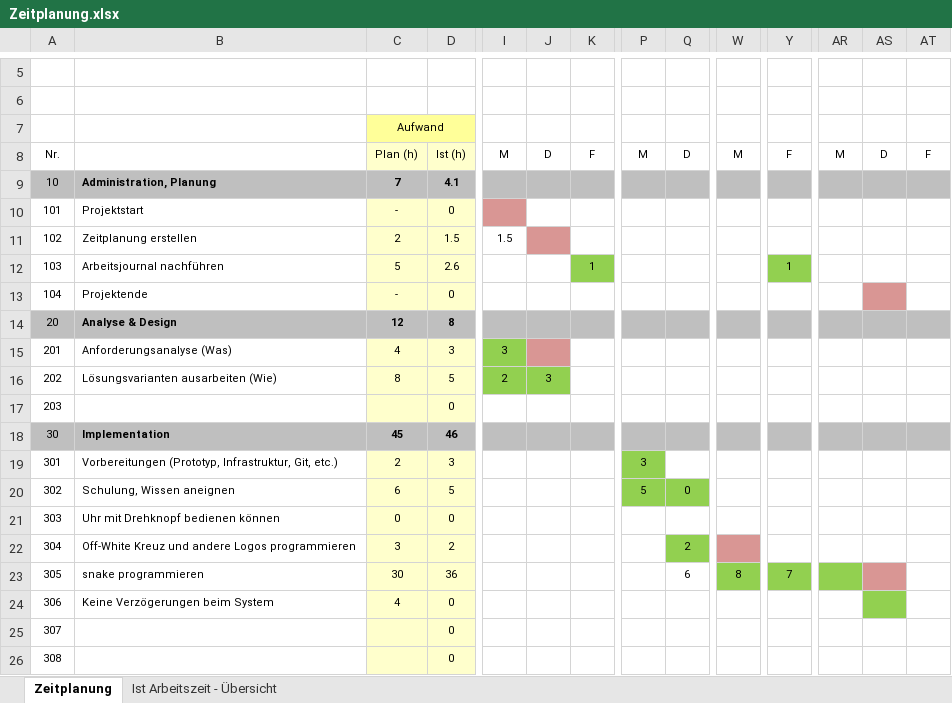
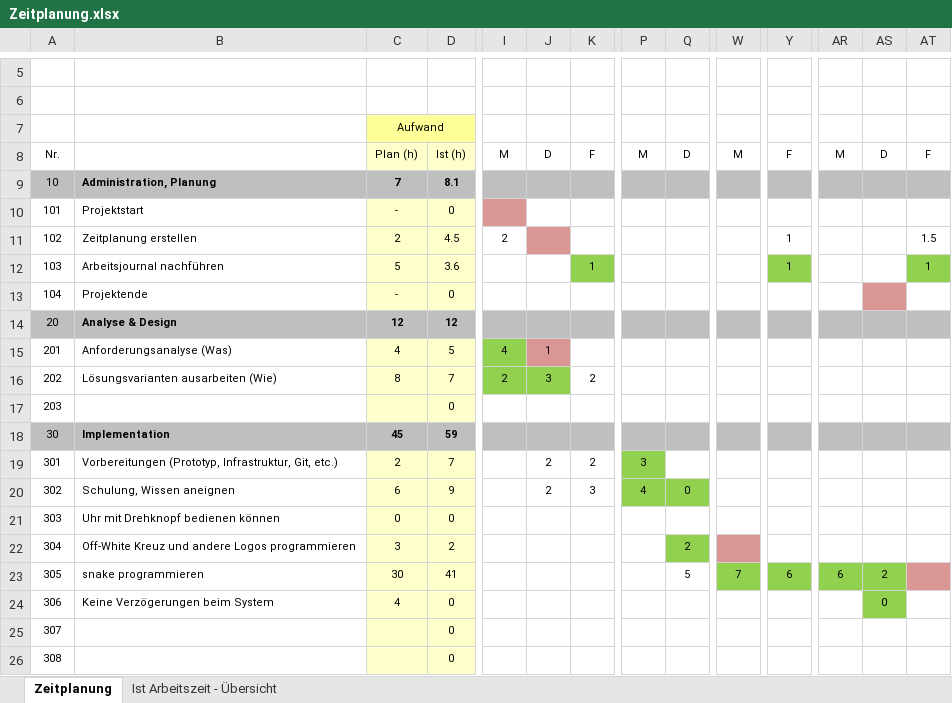
Before and after one commit to davelu1/my_project, an Excel workbook: res/Zeitplanung.xlsx, sheet Zeitplanung, drawn as a sheet; only a part is shown, gaps mark what is left out; values as stored, in another font and other column widths than the file's, no borders; the diff covers the shown part only; the diff names each change by its address in the sheet, - before the commit and + after, or states it on an @@ line.

Commit message:
Zeitplanung aktualiert Snake bei neustart auf rechts END nicht mehr Farbig

```diff
--- a/res/Zeitplanung.xlsx (sheet Zeitplanung)
+++ b/res/Zeitplanung.xlsx (sheet Zeitplanung)
-D9: 4.1
+D9: 8.1
-D11: 1.5
+D11: 4.5
-I11: 1.5
+I11: 2
-Y11: (empty)
+Y11: 1
-AT11: (empty)
+AT11: 1.5
-D12: 2.6
+D12: 3.6
-AT12: (empty)
+AT12: 1
-AT12 fill: none
+AT12 fill: #92D050
-D14: 8
+D14: 12
-D15: 3
+D15: 5
-I15: 3
+I15: 4
-J15: (empty)
+J15: 1
-D16: 5
+D16: 7
-K16: (empty)
+K16: 2
-D18: 46
+D18: 59
-D19: 3
+D19: 7
-J19:J20: (empty)
+J19:J20: 2
-K19: (empty)
+K19: 2
-D20: 5
+D20: 9
-K20: (empty)
+K20: 3
-P20: 5
+P20: 4
-D23: 36
+D23: 41
-Q23: 6
+Q23: 5
-W23: 8
+W23: 7
-Y23: 7
+Y23: 6
-AR23: (empty)
+AR23: 6
-AS23: (empty)
+AS23: 2
-AS23 fill: #D99694
+AS23 fill: #92D050
-AT23 fill: none
+AT23 fill: #D99694
-AS24: (empty)
+AS24: 0
```
Also changed, not shown: 28 edited cells and cell formats elsewhere in this sheet, sheet Ist Arbeitszeit - Übersicht, charts or pictures, 2 other files.
